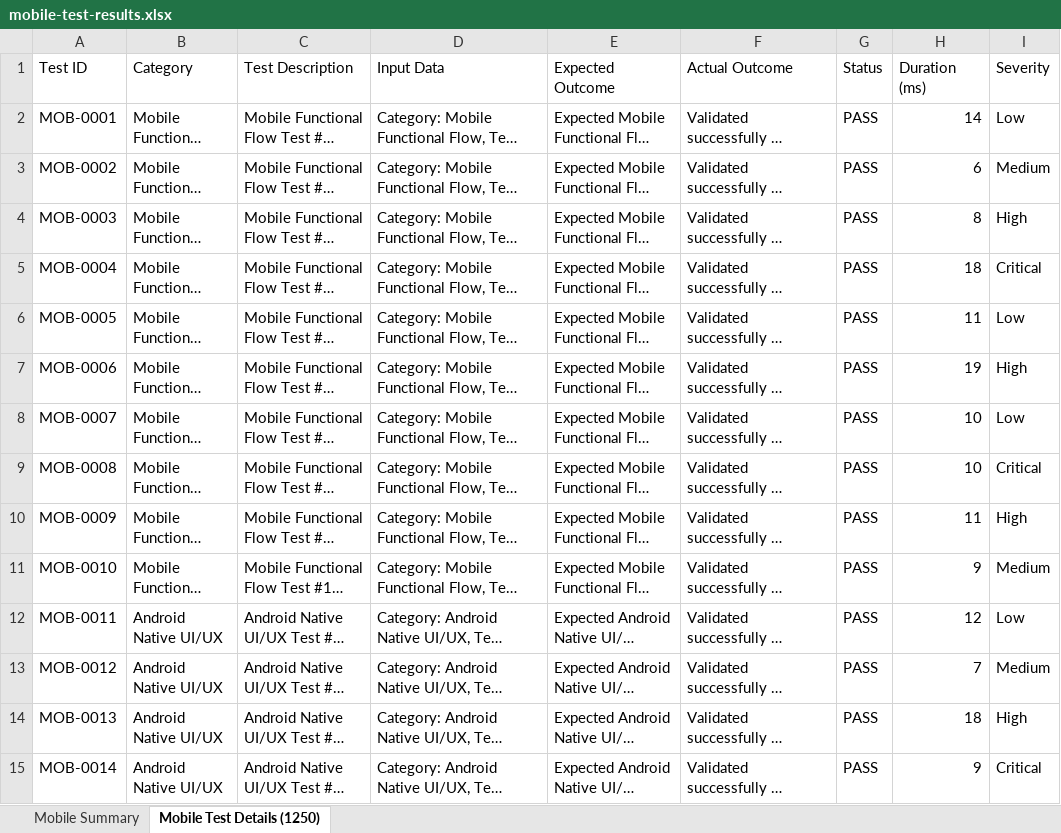
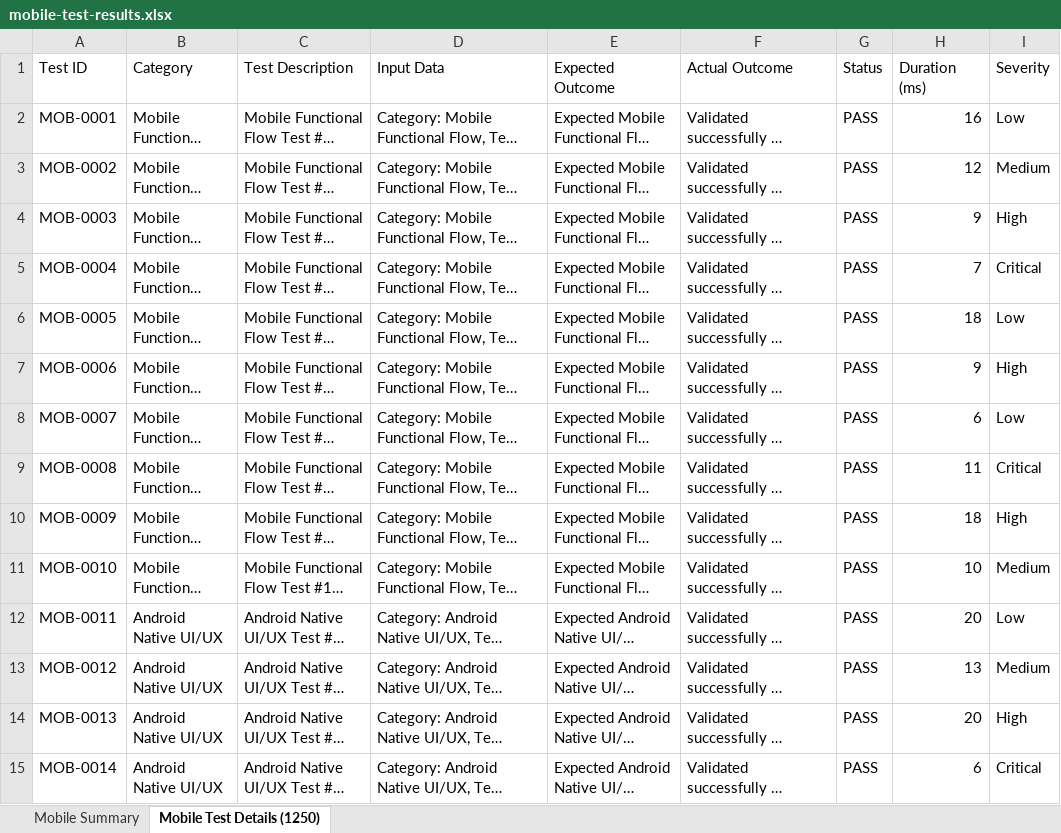
Before and after one commit to harshith1103/PDD-Project, an Excel workbook: annadaan-mobile/mobile-test-results.xlsx, sheet Mobile Test Details (1250), drawn as a sheet; only a part is shown; long unchanged cells end in …; values as stored, in another font and other column widths than the file's, no borders; the diff covers the shown part only; the diff names each change by its address in the sheet, - before the commit and + after, or states it on an @@ line.

```diff
--- a/annadaan-mobile/mobile-test-results.xlsx (sheet Mobile Test Details (1250))
+++ b/annadaan-mobile/mobile-test-results.xlsx (sheet Mobile Test Details (1250))
-H2 (Duration (ms)): 14
+H2 (Duration (ms)): 16
-H3 (Duration (ms)): 6
+H3 (Duration (ms)): 12
-H4 (Duration (ms)): 8
+H4 (Duration (ms)): 9
-H5 (Duration (ms)): 18
+H5 (Duration (ms)): 7
-H6 (Duration (ms)): 11
+H6 (Duration (ms)): 18
-H7 (Duration (ms)): 19
+H7 (Duration (ms)): 9
-H8 (Duration (ms)): 10
+H8 (Duration (ms)): 6
-H9 (Duration (ms)): 10
+H9 (Duration (ms)): 11
-H10 (Duration (ms)): 11
+H10 (Duration (ms)): 18
-H11 (Duration (ms)): 9
+H11 (Duration (ms)): 10
-H12 (Duration (ms)): 12
+H12 (Duration (ms)): 20
-H13 (Duration (ms)): 7
+H13 (Duration (ms)): 13
-H14 (Duration (ms)): 18
+H14 (Duration (ms)): 20
-H15 (Duration (ms)): 9
+H15 (Duration (ms)): 6
```
Also changed, not shown: 1140 edited cells elsewhere in this sheet, sheet Mobile Summary, backend/backend-security-findings.xlsx, selenium-tests/web-security-findings.xlsx, 10 other files.
